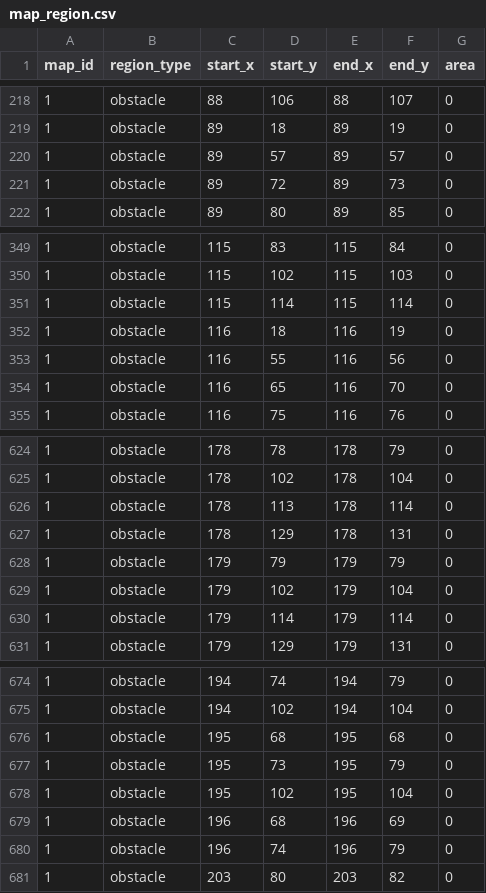
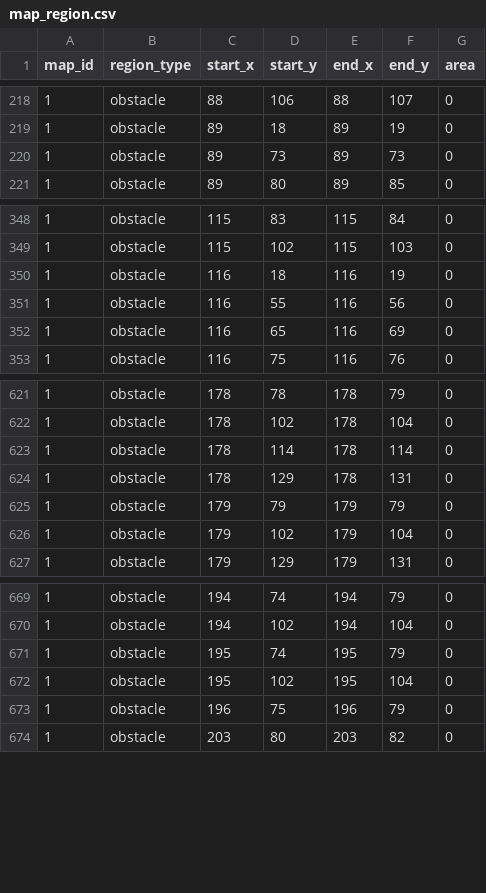
Before and after one commit to yjhan211/orbtail-server, a CSV file: network/Common/csv/map_region.csv, drawn as a sheet; only a part is shown, gaps mark what is left out; the diff covers the shown part only.

Commit message:
#72. Common 동기화

```diff
--- a/network/Common/csv/map_region.csv
+++ b/network/Common/csv/map_region.csv
@@ -219,4 +219,3 @@ map_id,region_type,start_x,start_y,end_x,end_y,area
 1,obstacle,89,18,89,19,0
-1,obstacle,89,57,89,57,0
-1,obstacle,89,72,89,73,0
+1,obstacle,89,73,89,73,0
 1,obstacle,89,80,89,85,0
@@ -350,6 +349,5 @@ map_id,region_type,start_x,start_y,end_x,end_y,area
 1,obstacle,115,102,115,103,0
-1,obstacle,115,114,115,114,0
 1,obstacle,116,18,116,19,0
 1,obstacle,116,55,116,56,0
-1,obstacle,116,65,116,70,0
+1,obstacle,116,65,116,69,0
 1,obstacle,116,75,116,76,0
@@ -625,3 +622,3 @@ map_id,region_type,start_x,start_y,end_x,end_y,area
 1,obstacle,178,102,178,104,0
-1,obstacle,178,113,178,114,0
+1,obstacle,178,114,178,114,0
 1,obstacle,178,129,178,131,0
@@ -629,3 +626,2 @@ map_id,region_type,start_x,start_y,end_x,end_y,area
 1,obstacle,179,102,179,104,0
-1,obstacle,179,114,179,114,0
 1,obstacle,179,129,179,131,0
@@ -675,7 +670,5 @@ map_id,region_type,start_x,start_y,end_x,end_y,area
 1,obstacle,194,102,194,104,0
-1,obstacle,195,68,195,68,0
-1,obstacle,195,73,195,79,0
+1,obstacle,195,74,195,79,0
 1,obstacle,195,102,195,104,0
-1,obstacle,196,68,196,69,0
-1,obstacle,196,74,196,79,0
+1,obstacle,196,75,196,79,0
 1,obstacle,203,80,203,82,0
```
Also changed, not shown: 2 removed rows and 27 edited cells elsewhere in this file.
